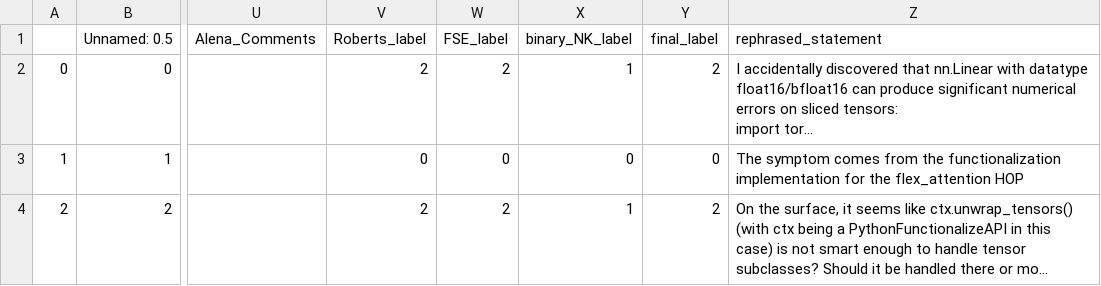
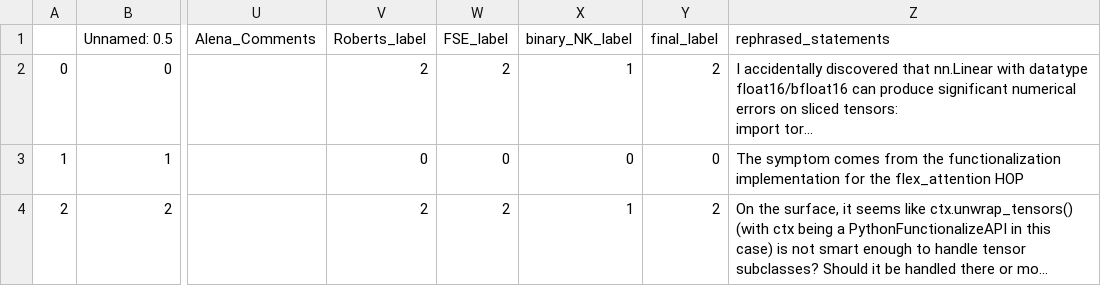
Before and after one commit to h4rz3rk4s3/geometry-of-ignorance, a CSV file: datasets/knowledge_non_knowledge_v3_categorized.csv, drawn as a sheet; only a part is shown, gaps mark what is left out; long unchanged cells end in …; the diff names each change by its address in the sheet, - before the commit and + after, or states it on an @@ line.

```diff
--- a/datasets/knowledge_non_knowledge_v3_categorized.csv
+++ b/datasets/knowledge_non_knowledge_v3_categorized.csv
-Z1: rephrased_statement
+Z1: rephrased_statements
```
Also changed, not shown: 36 other files.
